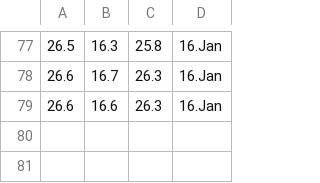
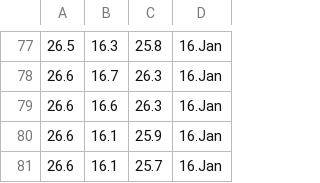
Before and after one commit to Jumppi5/IoT-mittari2, a CSV file: mittaukset.csv, drawn as a sheet; only a part is shown, gaps mark what is left out; the diff names each change by its address in the sheet, - before the commit and + after, or states it on an @@ line.

```diff
--- a/mittaukset.csv
+++ b/mittaukset.csv
+row 80: 26.6 | 16.1 | 25.9 | 16.Jan
+row 81: 26.6 | 16.1 | 25.7 | 16.Jan
```
Also changed, not shown: 1 other file.
